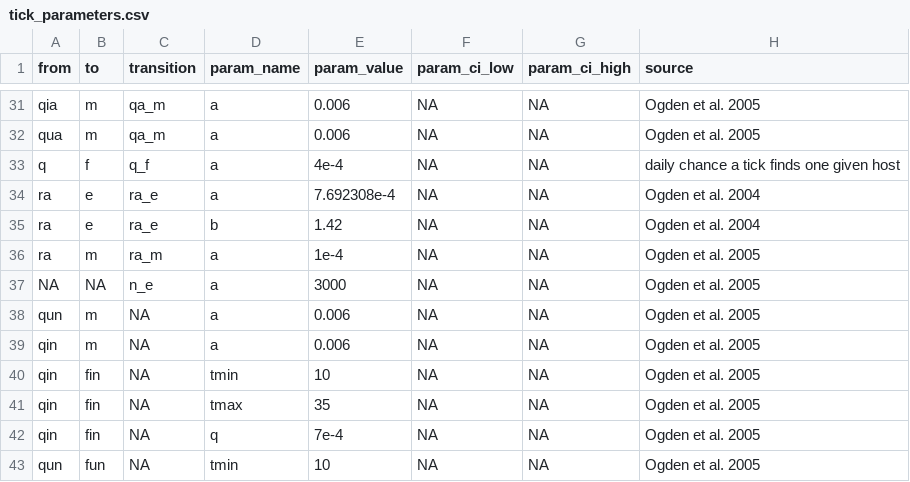
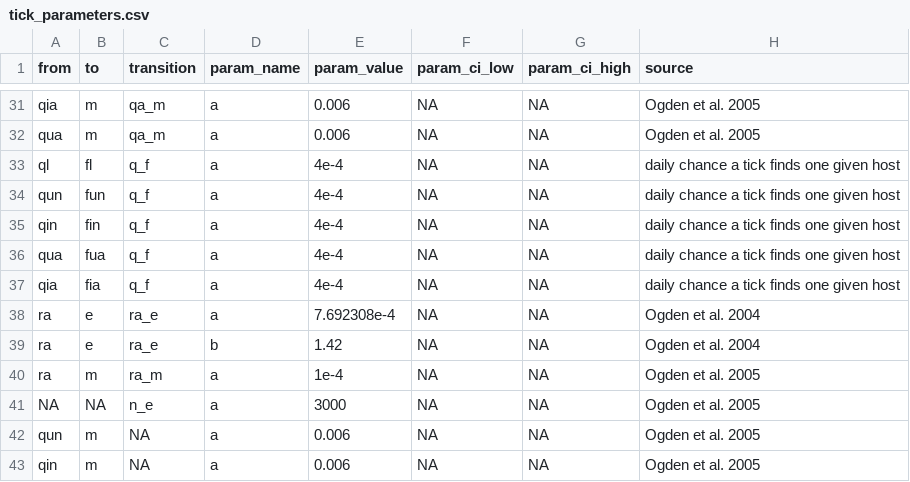
Before and after one commit to dallenmidd/IxPopDyMod, a CSV file: inputs/tick_parameters.csv, drawn as a sheet; only a part is shown, gaps mark what is left out; the shorter side is filled out with more unchanged rows.

```diff
--- a/inputs/tick_parameters.csv
+++ b/inputs/tick_parameters.csv
@@ -32,3 +32,7 @@ qia, m, qa_m, a, 0.006, NA, NA, Ogden et al. 2005
 qua, m, qa_m, a, 0.006, NA, NA, Ogden et al. 2005
-q, f, q_f, a, 4e-4, NA, NA, daily chance a tick finds one given host
+ql, fl, q_f, a, 4e-4, NA, NA, daily chance a tick finds one given host
+qun, fun, q_f, a, 4e-4, NA, NA, daily chance a tick finds one given host
+qin, fin, q_f, a, 4e-4, NA, NA, daily chance a tick finds one given host
+qua, fua, q_f, a, 4e-4, NA, NA, daily chance a tick finds one given host
+qia, fia, q_f, a, 4e-4, NA, NA, daily chance a tick finds one given host
 ra, e, ra_e, a, 7.692308e-4, NA, NA, Ogden et al. 2004
```
Also changed, not shown: inputs/tick_functions.csv, 1 other file.
